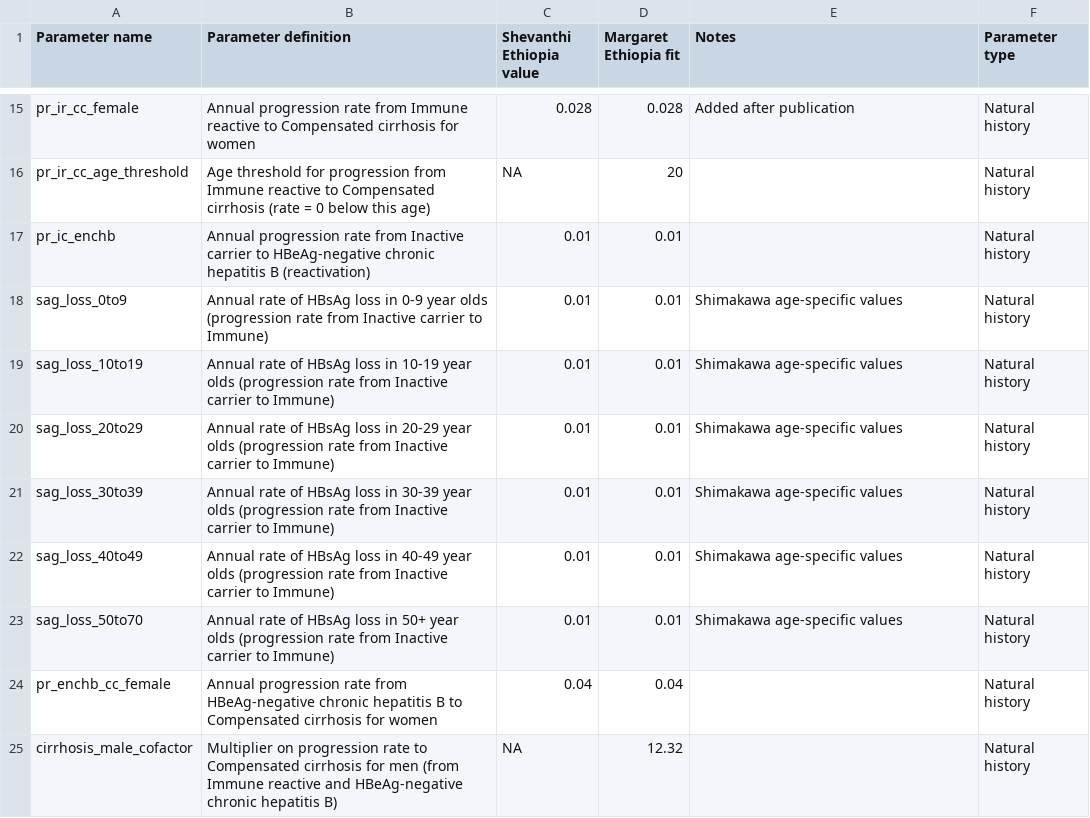
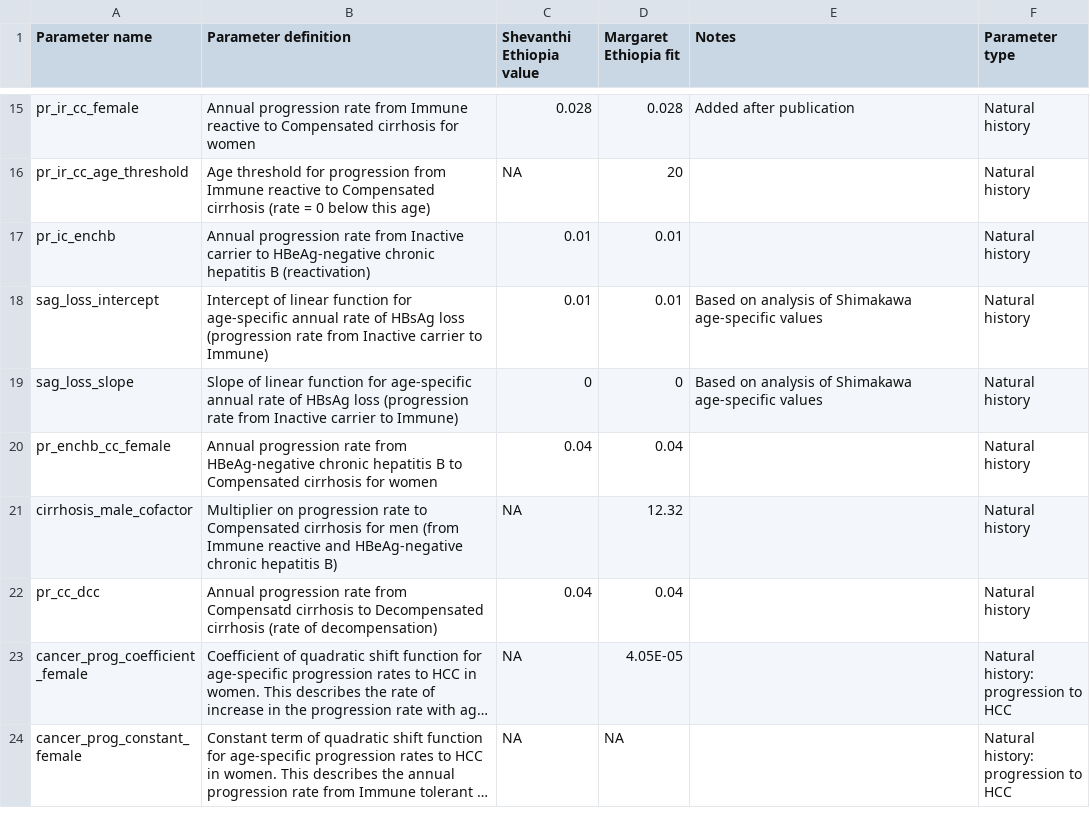
Before and after one commit to NoSchID/hbvmodel, a CSV file: documentation/parameter_definitions_table.csv, drawn as a sheet; only a part is shown, gaps mark what is left out; the shorter side is filled out with more unchanged rows; long unchanged cells end in ….

Commit message:
Partitioned the code into different scripts (1 main, 1 for calibration and 1 for model checks/generating output plots). Replaced HBsAg loss parameters by a linear age-specific function, determined by sag_loss_intercept and sag_loss_slope parameters.

```diff
--- a/documentation/parameter_definitions_table.csv
+++ b/documentation/parameter_definitions_table.csv
@@ -17,8 +17,4 @@ pr_ir_cc_age_threshold ,Age threshold for progression from Immune reactive to Co
 pr_ic_enchb ,Annual progression rate from Inactive carrier to HBeAg-negative chronic hepatitis B (reactivation),0.01,0.01,,Natural history
-sag_loss_0to9 ,Annual rate of HBsAg loss in 0-9 year olds (progression rate from Inactive carrier to Immune),0.01,0.01,Shimakawa age-specific values,Natural history
-sag_loss_10to19 ,Annual rate of HBsAg loss in 10-19 year olds (progression rate from Inactive carrier to Immune),0.01,0.01,Shimakawa age-specific values,Natural history
-sag_loss_20to29 ,Annual rate of HBsAg loss in 20-29 year olds (progression rate from Inactive carrier to Immune),0.01,0.01,Shimakawa age-specific values,Natural history
-sag_loss_30to39 ,Annual rate of HBsAg loss in 30-39 year olds (progression rate from Inactive carrier to Immune),0.01,0.01,Shimakawa age-specific values,Natural history
-sag_loss_40to49 ,Annual rate of HBsAg loss in 40-49 year olds (progression rate from Inactive carrier to Immune),0.01,0.01,Shimakawa age-specific values,Natural history
-sag_loss_50to70 ,Annual rate of HBsAg loss in 50+ year olds (progression rate from Inactive carrier to Immune),0.01,0.01,Shimakawa age-specific values,Natural history
+sag_loss_intercept,Intercept of linear function for age-specific annual rate of HBsAg loss (progression rate from Inactive carrier to Immune),0.01,0.01,Based on analysis of Shimakawa age-specific values,Natural history
+sag_loss_slope,Slope of linear function for age-specific annual rate of HBsAg loss (progression rate from Inactive carrier to Immune),0,0,Based on analysis of Shimakawa age-specific values,Natural history
 pr_enchb_cc_female,Annual progression rate from HBeAg-negative chronic hepatitis B to Compensated cirrhosis for women,0.04,0.04,,Natural history
```
Also changed, not shown: 4 other files.
